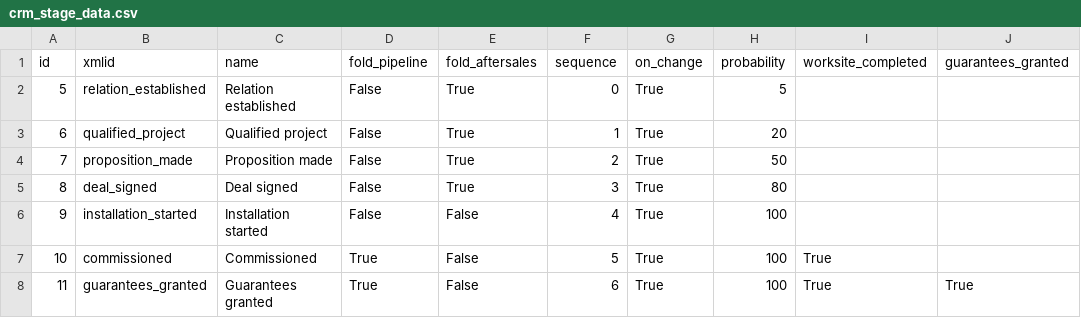
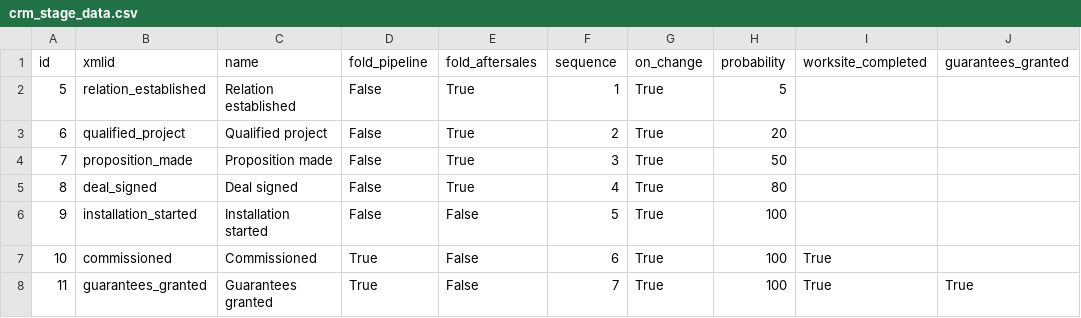
Before and after one commit to NCS-75/odoo-installer, a CSV file: crm_installer/data/crm_stage_data.csv, drawn as a sheet; only a part is shown; the diff names each change by its address in the sheet, - before the commit and + after, or states it on an @@ line.

Commit message:
[FIX] correct way to avoid MyDS stages modification It can not be set by ir.rule as we want to be able to modify MyDS stages sequences whenever we want!

```diff
--- a/crm_installer/data/crm_stage_data.csv
+++ b/crm_installer/data/crm_stage_data.csv
-F2 (sequence): 0
+F2 (sequence): 1
-F3 (sequence): 1
+F3 (sequence): 2
-F4 (sequence): 2
+F4 (sequence): 3
-F5 (sequence): 3
+F5 (sequence): 4
-F6 (sequence): 4
+F6 (sequence): 5
-F7 (sequence): 5
+F7 (sequence): 6
-F8 (sequence): 6
+F8 (sequence): 7
```
Also changed, not shown: 3 other files.
